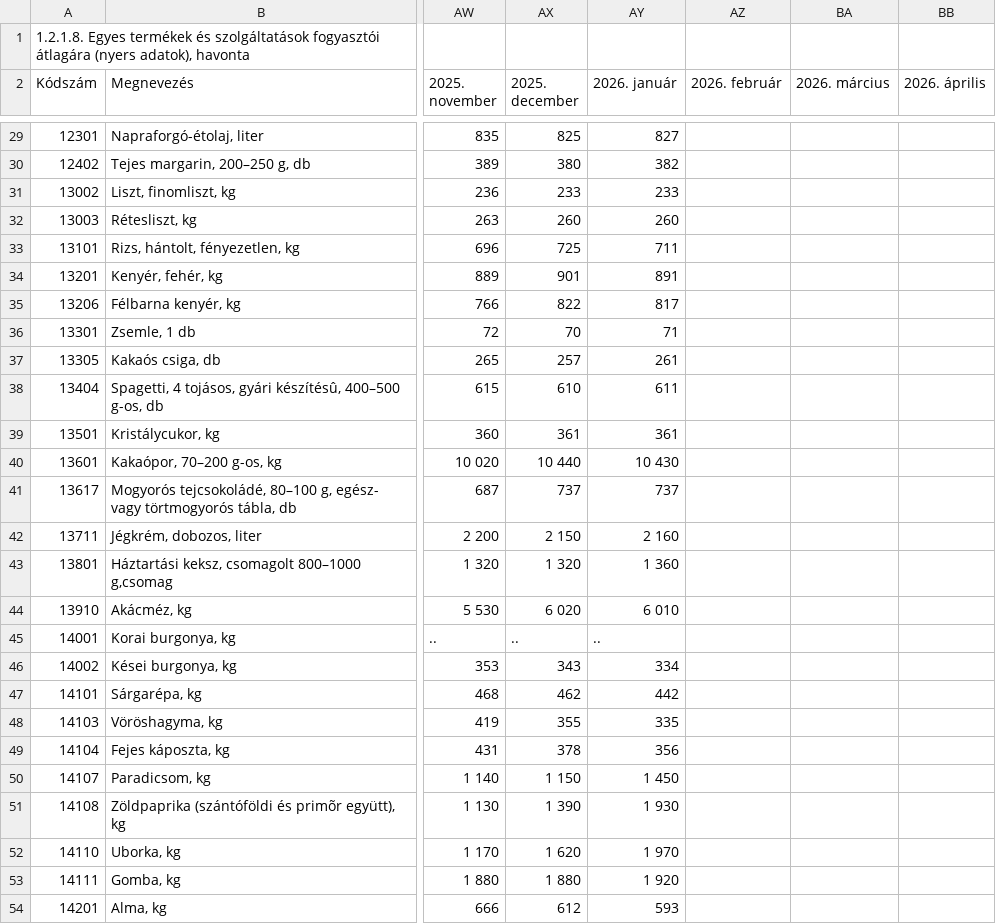
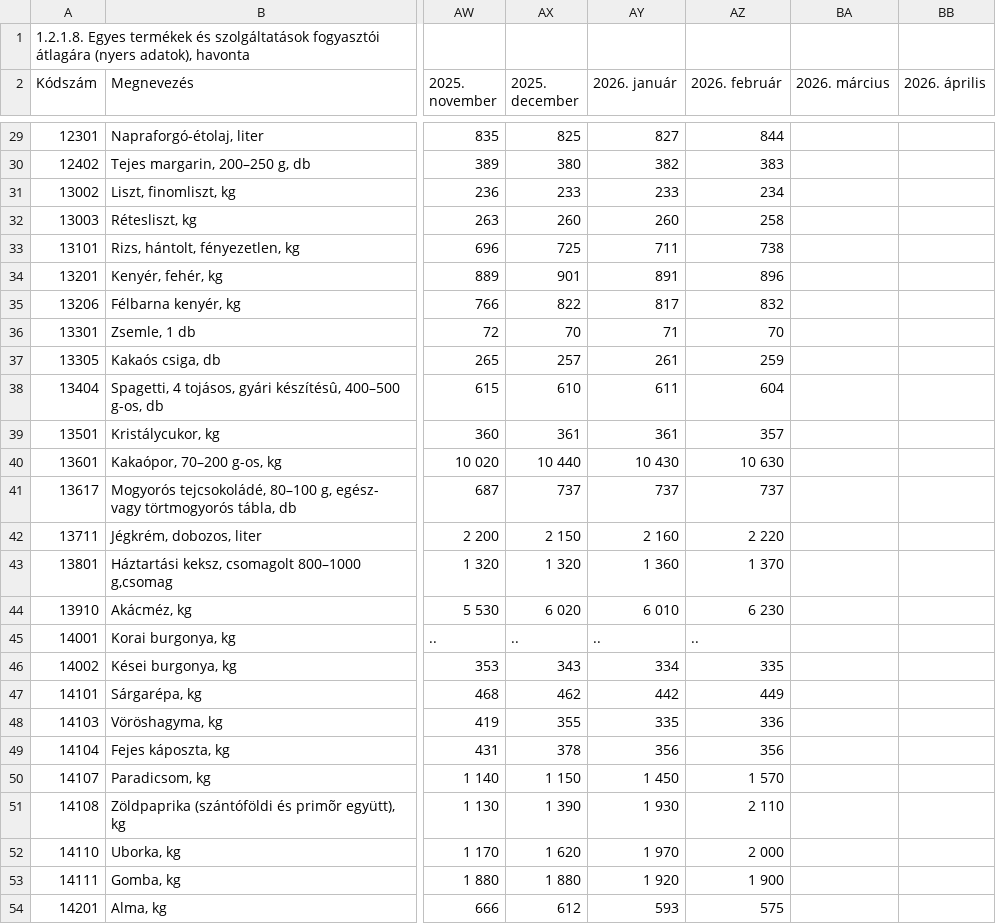
Before and after one commit to kviktor/inflacio-ksh, a CSV file: sources/stadat-ara0044.csv, drawn as a sheet; only a part is shown, gaps mark what is left out; the diff covers the shown part only; the diff names each change by its address in the sheet, - before the commit and + after, or states it on an @@ line.

```diff
--- a/sources/stadat-ara0044.csv
+++ b/sources/stadat-ara0044.csv
-AZ29 (2026. február): (empty)
+AZ29 (2026. február): 844
-AZ30 (2026. február): (empty)
+AZ30 (2026. február): 383
-AZ31 (2026. február): (empty)
+AZ31 (2026. február): 234
-AZ32 (2026. február): (empty)
+AZ32 (2026. február): 258
-AZ33 (2026. február): (empty)
+AZ33 (2026. február): 738
-AZ34 (2026. február): (empty)
+AZ34 (2026. február): 896
-AZ35 (2026. február): (empty)
+AZ35 (2026. február): 832
-AZ36 (2026. február): (empty)
+AZ36 (2026. február): 70
-AZ37 (2026. február): (empty)
+AZ37 (2026. február): 259
-AZ38 (2026. február): (empty)
+AZ38 (2026. február): 604
-AZ39 (2026. február): (empty)
+AZ39 (2026. február): 357
-AZ40 (2026. február): (empty)
+AZ40 (2026. február): 10 630
-AZ41 (2026. február): (empty)
+AZ41 (2026. február): 737
-AZ42 (2026. február): (empty)
+AZ42 (2026. február): 2 220
-AZ43 (2026. február): (empty)
+AZ43 (2026. február): 1 370
-AZ44 (2026. február): (empty)
+AZ44 (2026. február): 6 230
-AZ45 (2026. február): (empty)
+AZ45 (2026. február): ..
-AZ46 (2026. február): (empty)
+AZ46 (2026. február): 335
-AZ47 (2026. február): (empty)
+AZ47 (2026. február): 449
-AZ48 (2026. február): (empty)
+AZ48 (2026. február): 336
-AZ49 (2026. február): (empty)
+AZ49 (2026. február): 356
-AZ50 (2026. február): (empty)
+AZ50 (2026. február): 1 570
-AZ51 (2026. február): (empty)
+AZ51 (2026. február): 2 110
-AZ52 (2026. február): (empty)
+AZ52 (2026. február): 2 000
-AZ53 (2026. február): (empty)
+AZ53 (2026. február): 1 900
-AZ54 (2026. február): (empty)
+AZ54 (2026. február): 575
```
Also changed, not shown: 155 edited cells elsewhere in this file.
